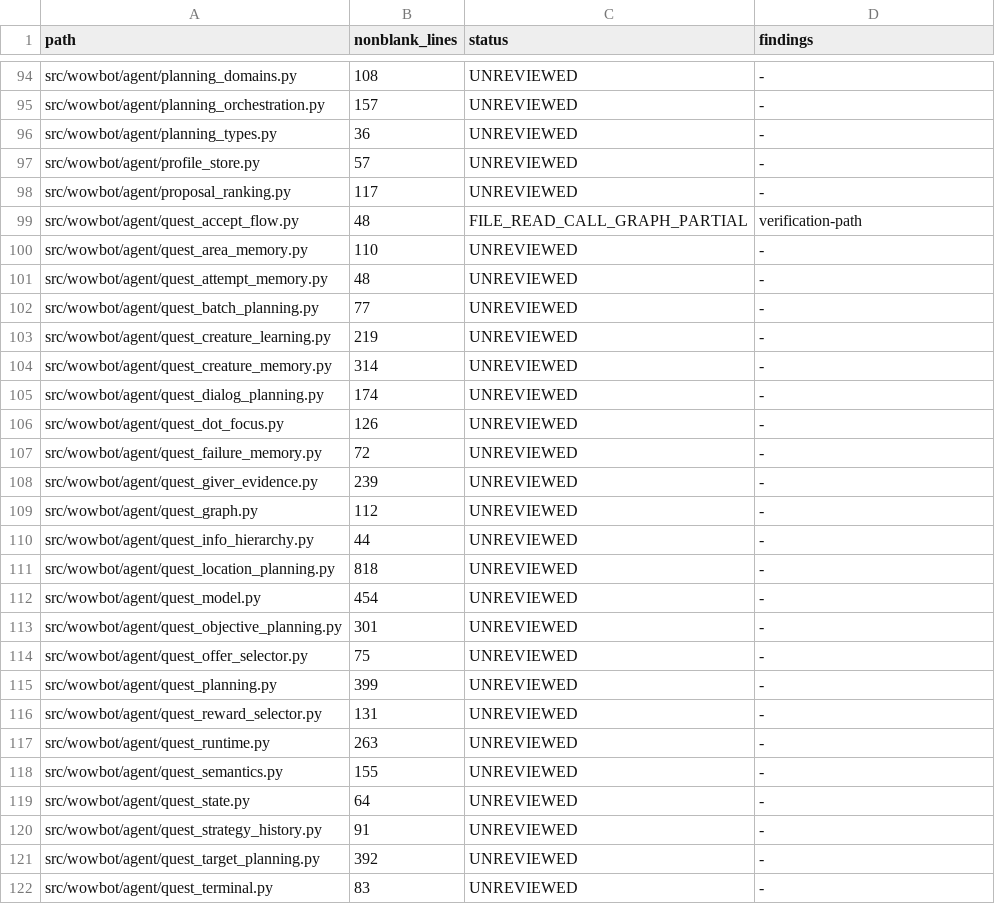
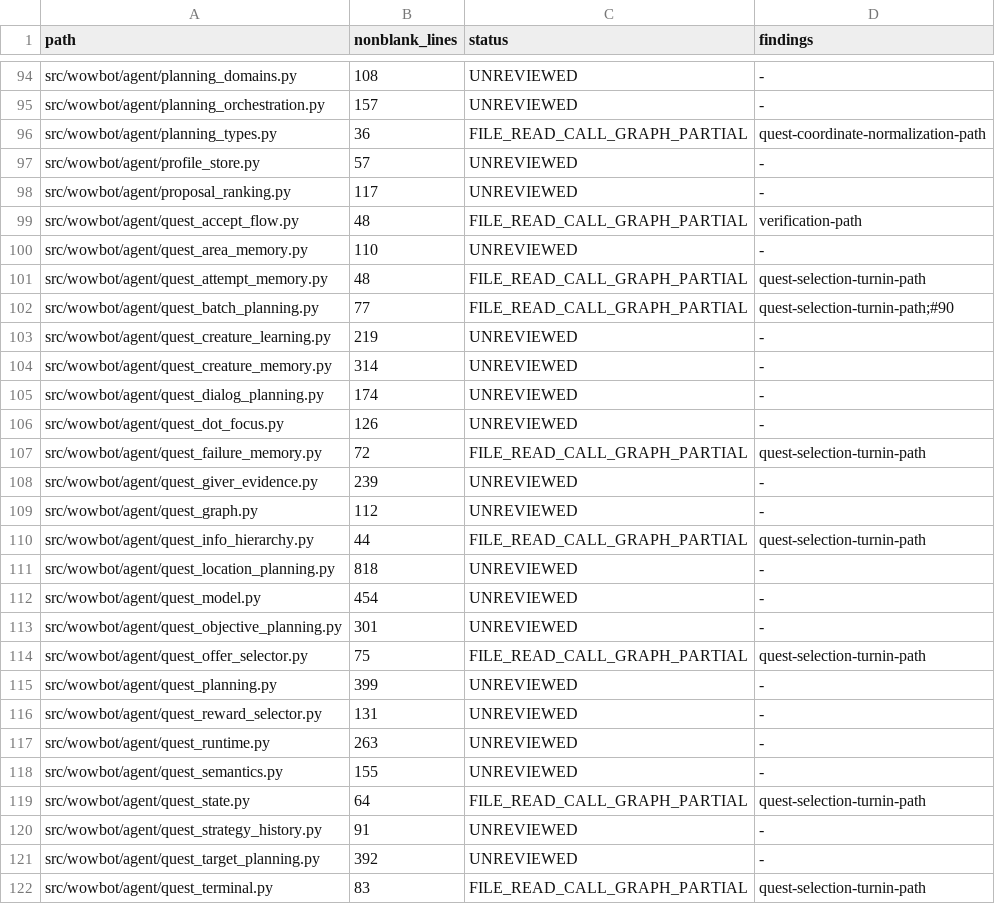
Before and after one commit to jani9921/Wowbot, a TSV file: docs/LINE_BY_LINE_AUDIT_LEDGER_2026-10-07.tsv, drawn as a sheet; only a part is shown, gaps mark what is left out; the diff covers the shown part only.

Commit message:
docs: audit skill FSMs and quest routing paths

```diff
--- a/docs/LINE_BY_LINE_AUDIT_LEDGER_2026-10-07.tsv
+++ b/docs/LINE_BY_LINE_AUDIT_LEDGER_2026-10-07.tsv
@@ -95,3 +95,3 @@ src/wowbot/agent/planning_domains.py	108	UNREVIEWED	-
 src/wowbot/agent/planning_orchestration.py	157	UNREVIEWED	-
-src/wowbot/agent/planning_types.py	36	UNREVIEWED	-
+src/wowbot/agent/planning_types.py	36	FILE_READ_CALL_GRAPH_PARTIAL	quest-coordinate-normalization-path
 src/wowbot/agent/profile_store.py	57	UNREVIEWED	-
@@ -100,4 +100,4 @@ src/wowbot/agent/quest_accept_flow.py	48	FILE_READ_CALL_GRAPH_PARTIAL	verificati
 src/wowbot/agent/quest_area_memory.py	110	UNREVIEWED	-
-src/wowbot/agent/quest_attempt_memory.py	48	UNREVIEWED	-
-src/wowbot/agent/quest_batch_planning.py	77	UNREVIEWED	-
+src/wowbot/agent/quest_attempt_memory.py	48	FILE_READ_CALL_GRAPH_PARTIAL	quest-selection-turnin-path
+src/wowbot/agent/quest_batch_planning.py	77	FILE_READ_CALL_GRAPH_PARTIAL	quest-selection-turnin-path;#90
 src/wowbot/agent/quest_creature_learning.py	219	UNREVIEWED	-
@@ -106,6 +106,6 @@ src/wowbot/agent/quest_dialog_planning.py	174	UNREVIEWED	-
 src/wowbot/agent/quest_dot_focus.py	126	UNREVIEWED	-
-src/wowbot/agent/quest_failure_memory.py	72	UNREVIEWED	-
+src/wowbot/agent/quest_failure_memory.py	72	FILE_READ_CALL_GRAPH_PARTIAL	quest-selection-turnin-path
 src/wowbot/agent/quest_giver_evidence.py	239	UNREVIEWED	-
 src/wowbot/agent/quest_graph.py	112	UNREVIEWED	-
-src/wowbot/agent/quest_info_hierarchy.py	44	UNREVIEWED	-
+src/wowbot/agent/quest_info_hierarchy.py	44	FILE_READ_CALL_GRAPH_PARTIAL	quest-selection-turnin-path
 src/wowbot/agent/quest_location_planning.py	818	UNREVIEWED	-
@@ -113,3 +113,3 @@ src/wowbot/agent/quest_model.py	454	UNREVIEWED	-
 src/wowbot/agent/quest_objective_planning.py	301	UNREVIEWED	-
-src/wowbot/agent/quest_offer_selector.py	75	UNREVIEWED	-
+src/wowbot/agent/quest_offer_selector.py	75	FILE_READ_CALL_GRAPH_PARTIAL	quest-selection-turnin-path
 src/wowbot/agent/quest_planning.py	399	UNREVIEWED	-
@@ -118,5 +118,5 @@ src/wowbot/agent/quest_runtime.py	263	UNREVIEWED	-
 src/wowbot/agent/quest_semantics.py	155	UNREVIEWED	-
-src/wowbot/agent/quest_state.py	64	UNREVIEWED	-
+src/wowbot/agent/quest_state.py	64	FILE_READ_CALL_GRAPH_PARTIAL	quest-selection-turnin-path
 src/wowbot/agent/quest_strategy_history.py	91	UNREVIEWED	-
 src/wowbot/agent/quest_target_planning.py	392	UNREVIEWED	-
-src/wowbot/agent/quest_terminal.py	83	UNREVIEWED	-
+src/wowbot/agent/quest_terminal.py	83	FILE_READ_CALL_GRAPH_PARTIAL	quest-selection-turnin-path
```
Also changed, not shown: 66 edited cells elsewhere in this file, 1 other file.
